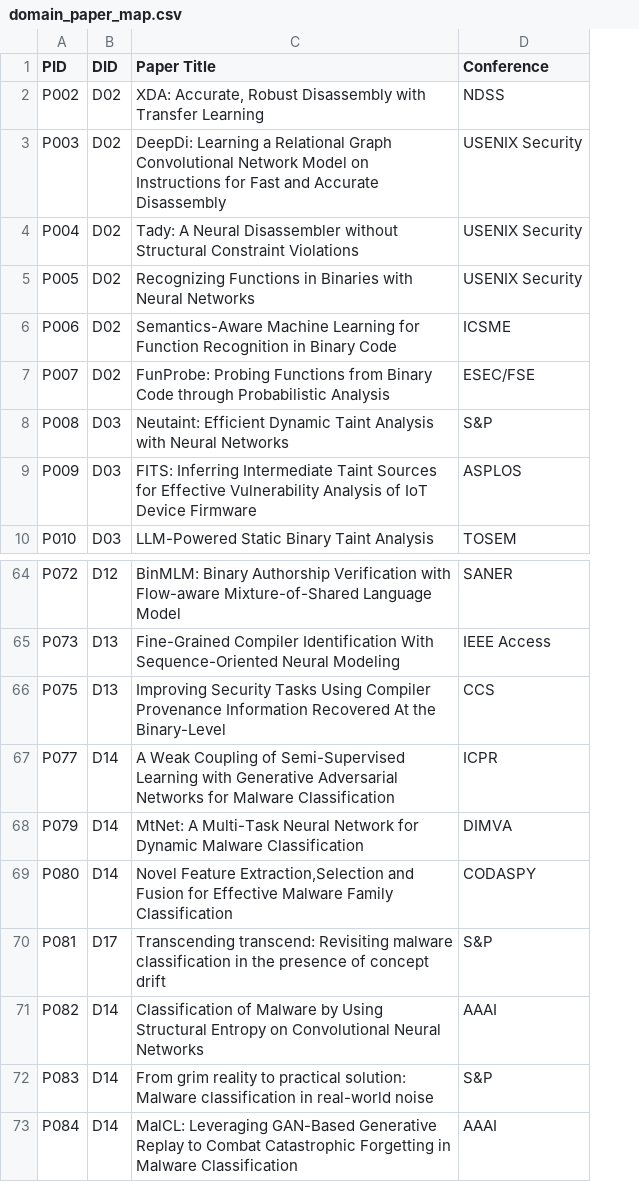
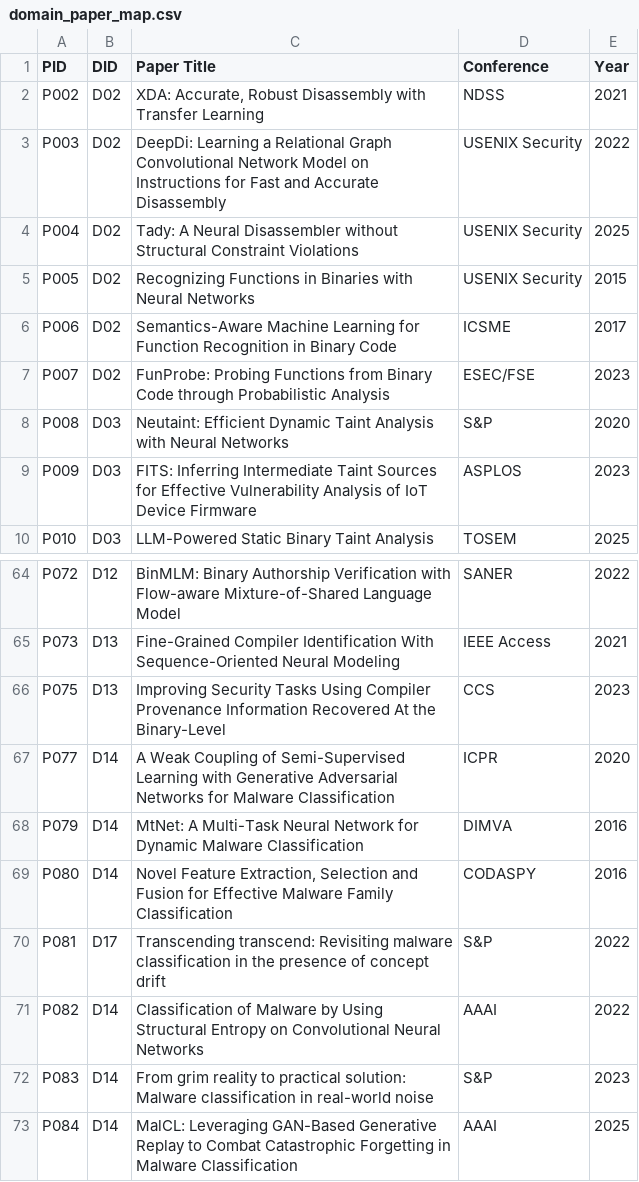
Before and after one commit to KwonYuJeong00/sok-web, a CSV file: source/taxonomy definitions/domain_paper_map.csv, drawn as a sheet; only a part is shown, gaps mark what is left out; the diff names each change by its address in the sheet, - before the commit and + after, or states it on an @@ line.

```diff
--- a/source/taxonomy definitions/domain_paper_map.csv
+++ b/source/taxonomy definitions/domain_paper_map.csv
+column E (Year), rows 2-10: 2021 | 2022 | 2025 | 2015 | 2017 | 2023 | 2020 | 2023 | 2025; rows 64-73: 2022 | 2021 | 2023 | 2020 | 2016 | 2016 | 2022 | 2022 | 2023 | 2025
-C69 (Paper Title): Novel Feature Extraction,Selection and Fusion…
+C69 (Paper Title): Novel Feature Extraction, Selection and Fusion…
```
Also changed, not shown: 5 other files.
